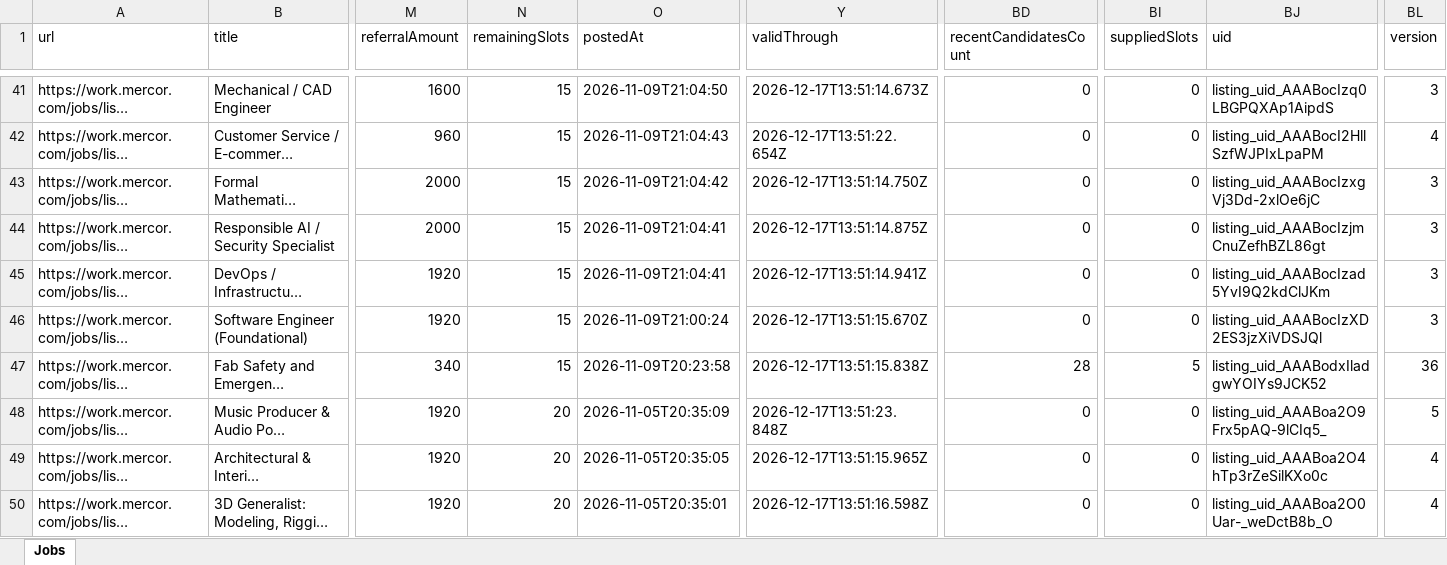
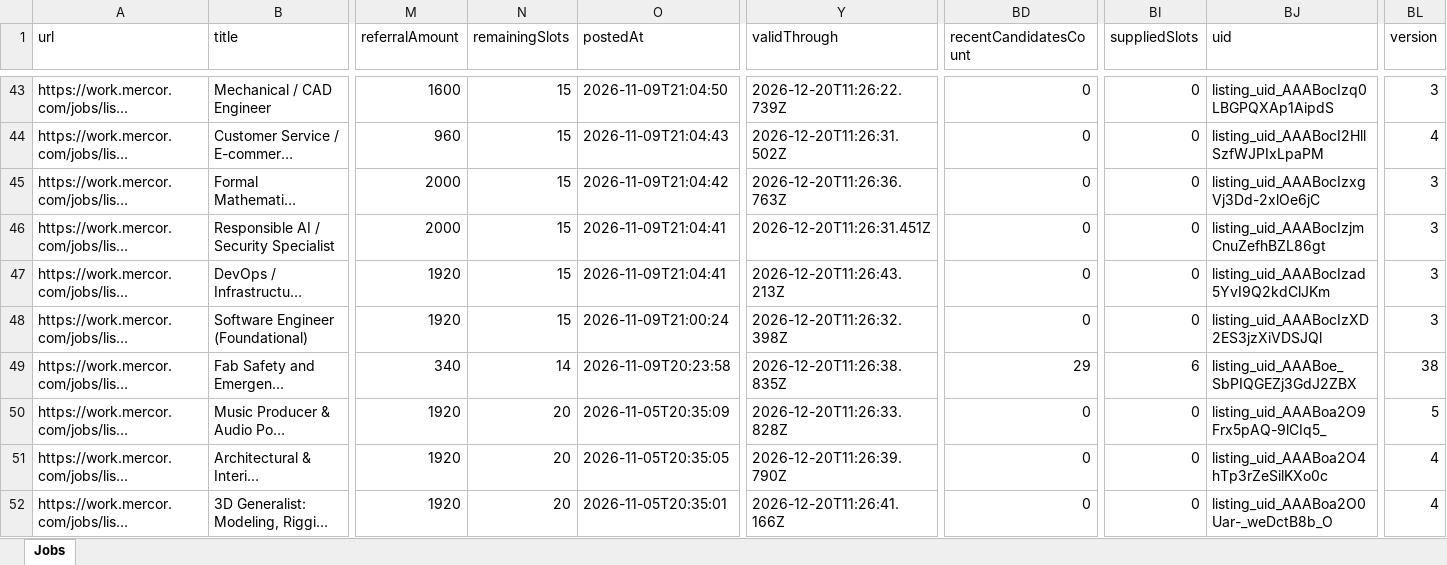
Before and after one commit to haroohar/Affilate_research, an Excel workbook: mercor_jobs/mercor_jobs_current.xlsx, sheet Jobs, drawn as a sheet; only a part is shown, gaps mark what is left out; long unchanged cells end in …; values as stored, in another font and other column widths than the file's, no borders; addresses are those after the commit; the diff covers the shown part only; the diff names each change by its address in the sheet, - before the commit and + after, or states it on an @@ line.

```diff
--- a/mercor_jobs/mercor_jobs_current.xlsx (sheet Jobs)
+++ b/mercor_jobs/mercor_jobs_current.xlsx (sheet Jobs)
-Y43 (validThrough): 2026-12-17T13:51:14.673Z
+Y43 (validThrough): 2026-12-20T11:26:22.739Z
-Y44 (validThrough): 2026-12-17T13:51:22.654Z
+Y44 (validThrough): 2026-12-20T11:26:31.502Z
-Y45 (validThrough): 2026-12-17T13:51:14.750Z
+Y45 (validThrough): 2026-12-20T11:26:36.763Z
-Y46 (validThrough): 2026-12-17T13:51:14.875Z
+Y46 (validThrough): 2026-12-20T11:26:31.451Z
-Y47 (validThrough): 2026-12-17T13:51:14.941Z
+Y47 (validThrough): 2026-12-20T11:26:43.213Z
-Y48 (validThrough): 2026-12-17T13:51:15.670Z
+Y48 (validThrough): 2026-12-20T11:26:32.398Z
-N49 (remainingSlots): 15
+N49 (remainingSlots): 14
-Y49 (validThrough): 2026-12-17T13:51:15.838Z
+Y49 (validThrough): 2026-12-20T11:26:38.835Z
-BD49 (recentCandidatesCount): 28
+BD49 (recentCandidatesCount): 29
-BI49 (suppliedSlots): 5
+BI49 (suppliedSlots): 6
-BJ49 (uid): listing_uid_AAABodxIladgwYOIYs9JCK52
+BJ49 (uid): listing_uid_AAABoe_SbPIQGEZj3GdJ2ZBX
-BL49 (version): 36
+BL49 (version): 38
-Y50 (validThrough): 2026-12-17T13:51:23.848Z
+Y50 (validThrough): 2026-12-20T11:26:33.828Z
-Y51 (validThrough): 2026-12-17T13:51:15.965Z
+Y51 (validThrough): 2026-12-20T11:26:39.790Z
-Y52 (validThrough): 2026-12-17T13:51:16.598Z
+Y52 (validThrough): 2026-12-20T11:26:41.166Z
```
Also changed, not shown: 7 added rows, 6 removed rows and 328 edited cells elsewhere in this sheet, mercor_jobs/mercor_jobs.xlsx, 7 other files.
